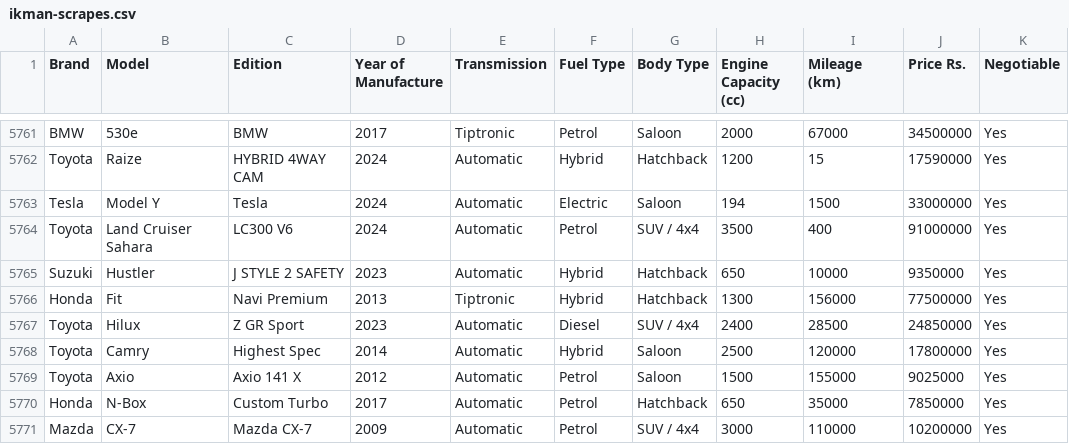
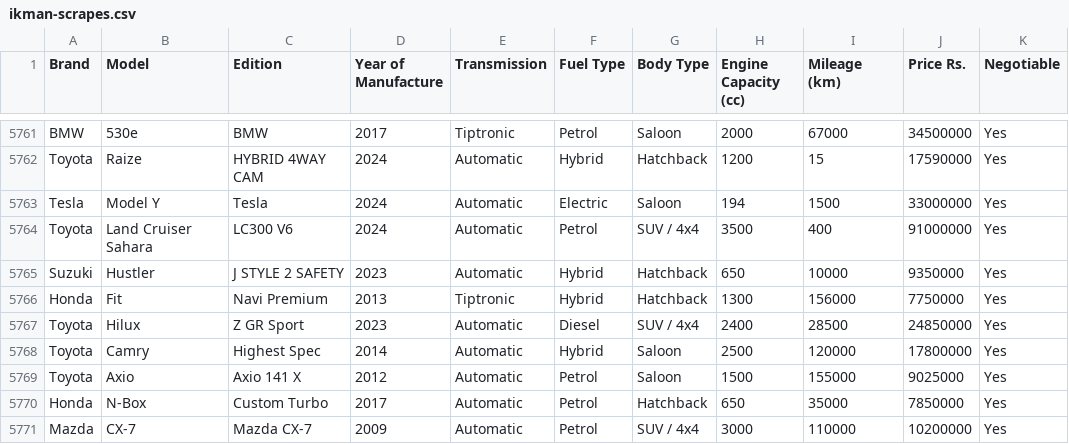
Before and after one commit to MarcWije/CarPricePredictor, a CSV file: ikman-scrapes.csv, drawn as a sheet; only a part is shown, gaps mark what is left out.

```diff
--- a/ikman-scrapes.csv
+++ b/ikman-scrapes.csv
@@ -5765,3 +5765,3 @@ Toyota,Land Cruiser Sahara,LC300 V6,2024,Automatic,Petrol,SUV / 4x4,3500,400,910
 Suzuki,Hustler,J STYLE 2 SAFETY,2023,Automatic,Hybrid,Hatchback,650,10000,9350000,Yes
-Honda,Fit,Navi Premium,2013,Tiptronic,Hybrid,Hatchback,1300,156000,77500000,Yes
+Honda,Fit,Navi Premium,2013,Tiptronic,Hybrid,Hatchback,1300,156000,7750000,Yes
 Toyota,Hilux,Z GR Sport,2023,Automatic,Diesel,SUV / 4x4,2400,28500,24850000,Yes
```
Also changed, not shown: riya-scrapes.csv.
